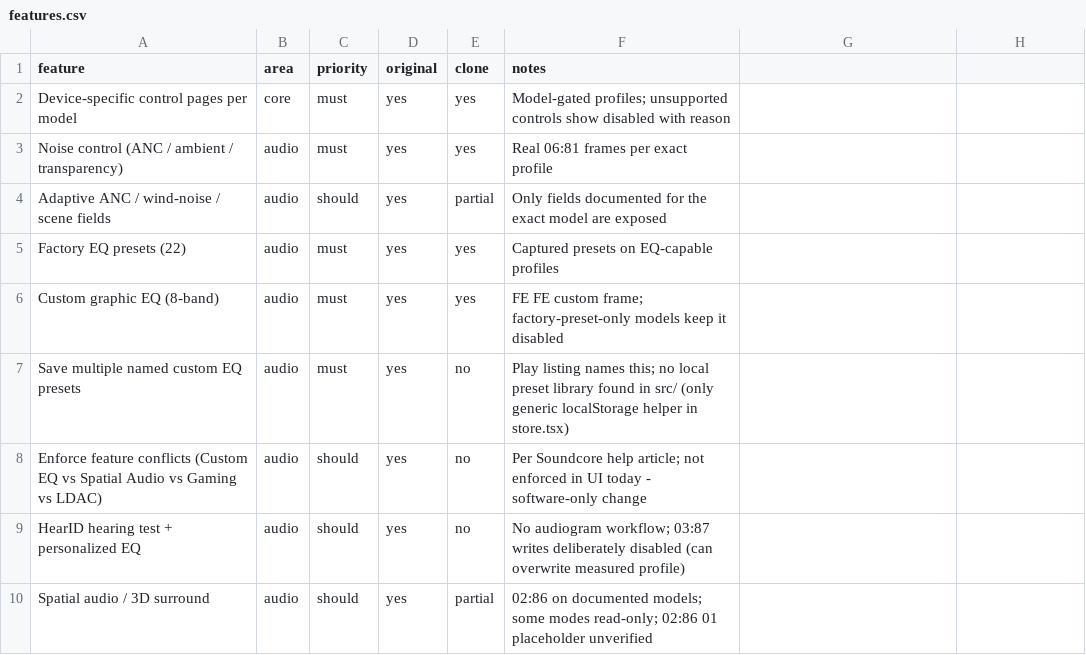
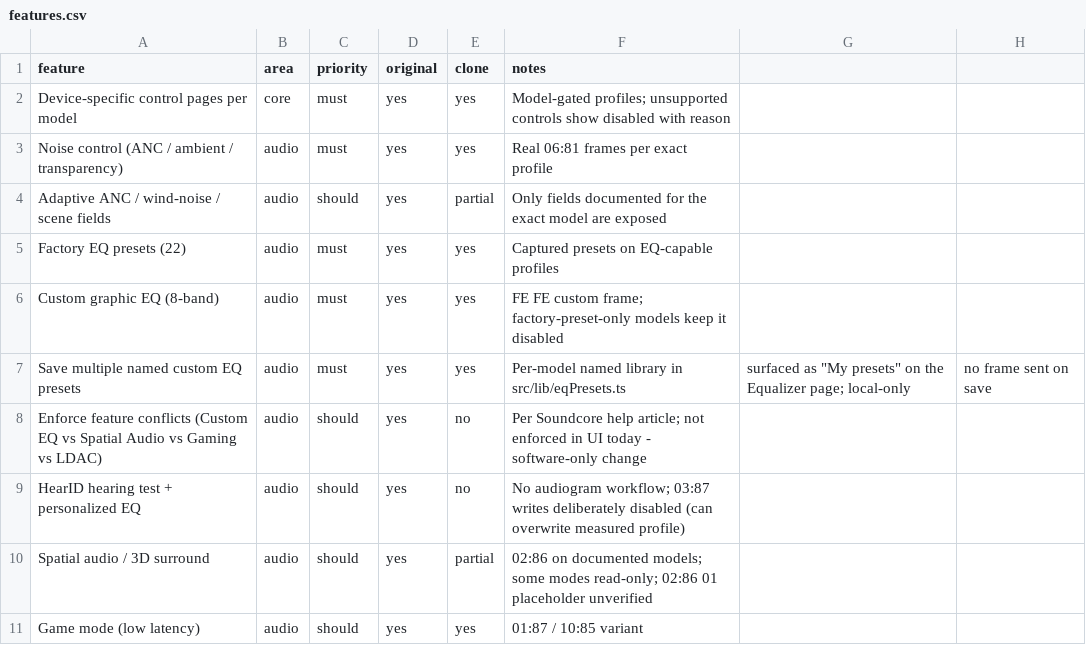
Before and after one commit to Shankers8811/soundcontrol, a CSV file: replica/features.csv, drawn as a sheet; only a part is shown; the shorter side is filled out with more unchanged rows.

Commit message:
feat(eq): add named per-model custom EQ preset library
Closes parity build-order item 1 (replica/parity.md): the app can keep several
named custom curves locally instead of a single exported JSON file.

- src/lib/eqPresets.ts: pure, storage-injected library. Bands are clamped to
  the +/-6 dB range and quantized to the 0.5 dB grid; names are trimmed,
  length-capped and de-duplicated case-insensitively; the library is capped at
  64 entries and fails closed rather than evicting a user's work; loading is
  tolerant and drops only unreadable entries.
- store: eqPresets plus save/apply/rename/delete, persisted under sc.eqPresets.
  Saving sends no frame; apply reuses applyBands, so the existing "no FE FE on
  models without custom-curve support" gate still holds.
- equalizer page: "My presets" panel with save, apply, rename, delete and a
  badge when a curve was saved against a different SKU.
- types: EQ_BAND_COUNT/MIN/MAX/STEP shared by the faders and the validator.
- tests: scripts/test_eq_presets.mjs (70 assertions) wired into npm test, and
  test_ui_render now asserts the panel for A3959 and its absence for A3949.

No protocol change: no new opcodes and no invented payloads.

```diff
--- a/replica/features.csv
+++ b/replica/features.csv
@@ -6,3 +6,3 @@ Factory EQ presets (22),audio,must,yes,yes,Captured presets on EQ-capable profil
 Custom graphic EQ (8-band),audio,must,yes,yes,FE FE custom frame; factory-preset-only models keep it disabled
-Save multiple named custom EQ presets,audio,must,yes,no,Play listing names this; no local preset library found in src/ (only generic localStorage helper in store.tsx)
+Save multiple named custom EQ presets,audio,must,yes,yes,Per-model named library in src/lib/eqPresets.ts, surfaced as "My presets" on the Equalizer page; local-only, no frame sent on save
 Enforce feature conflicts (Custom EQ vs Spatial Audio vs Gaming vs LDAC),audio,should,yes,no,Per Soundcore help article; not enforced in UI today - software-only change
```
Also changed, not shown: 8 other files.
